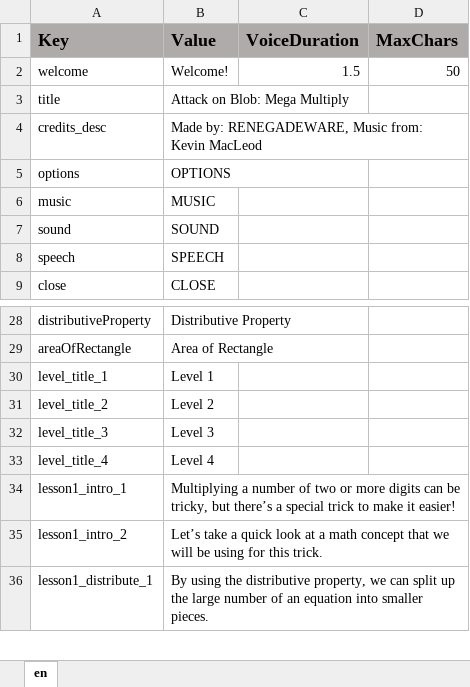
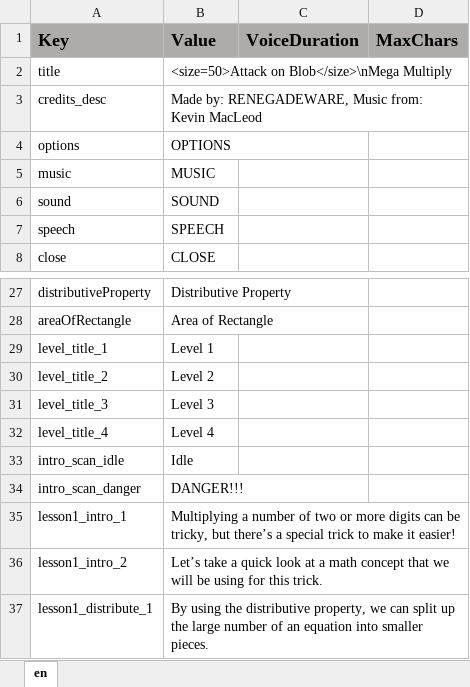
Before and after one commit to ddionisio/LL_4NBTB5, an Excel workbook: Language/language.xlsx, sheet en, drawn as a sheet; only a part is shown, gaps mark what is left out; values as stored, in another font and other column widths than the file's, no borders; removed rows and columns are numbered as before the commit, all else as after; the diff names each change by its address in the sheet, - before the commit and + after, or states it on an @@ line.

Commit message:
plan intro and end, some intro stuff

```diff
--- a/Language/language.xlsx (sheet en)
+++ b/Language/language.xlsx (sheet en)
-row 2: welcome | Welcome! | 1.5 | 50
-B2 (Value): Attack on Blob: Mega Multiply
+B2 (Value): <size=50>Attack on Blob</size>\nMega Multiply
+row 33: intro_scan_idle | Idle
+row 34: intro_scan_danger | DANGER!!!
```
Also changed, not shown: 6 other files.
